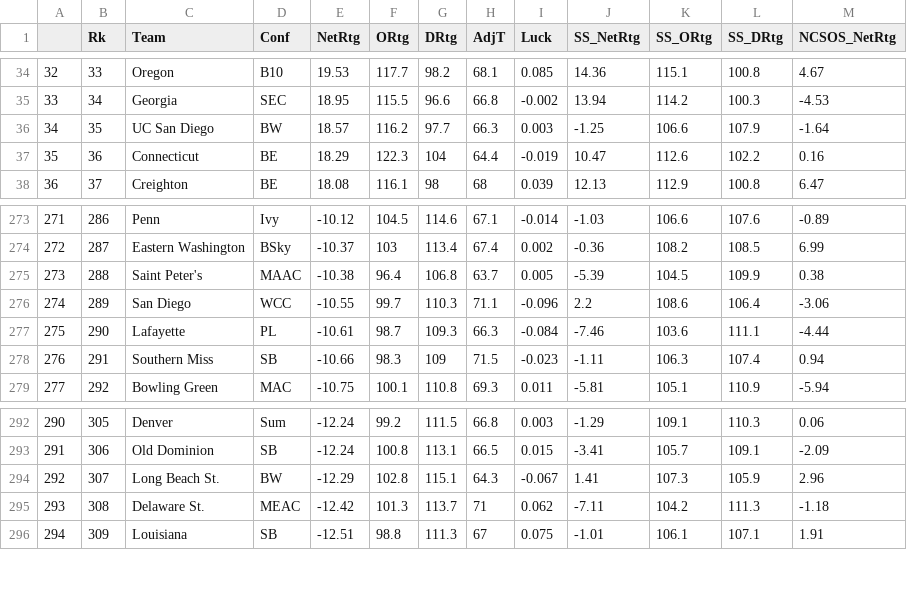
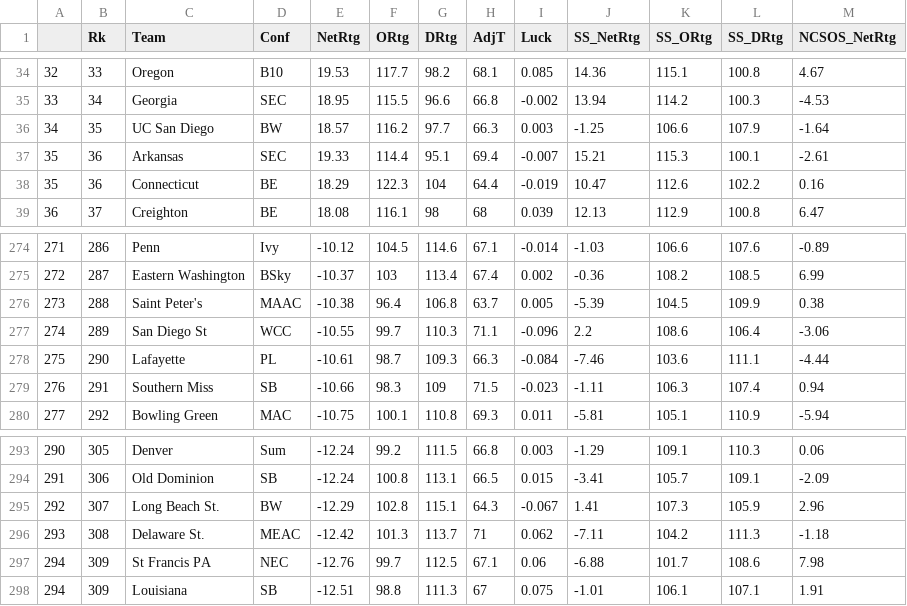
Before and after one commit to JonathenMarin/March-Mardness, a CSV file: Excel_Files/kenpom-ncaa-2025.csv, drawn as a sheet; only a part is shown, gaps mark what is left out.

```diff
--- a/Excel_Files/kenpom-ncaa-2025.csv
+++ b/Excel_Files/kenpom-ncaa-2025.csv
@@ -36,2 +36,3 @@
 34,35,UC San Diego,BW,18.57,116.2,97.7,66.3,0.003,-1.25,106.6,107.9,-1.64
+35,36,Arkansas,SEC,19.33,114.4,95.1,69.4,-0.007,15.21,115.3,100.1,-2.61
 35,36,Connecticut,BE,18.29,122.3,104,64.4,-0.019,10.47,112.6,102.2,0.16
@@ -275,3 +276,3 @@
 273,288,Saint Peter's,MAAC,-10.38,96.4,106.8,63.7,0.005,-5.39,104.5,109.9,0.38
-274,289,San Diego,WCC,-10.55,99.7,110.3,71.1,-0.096,2.2,108.6,106.4,-3.06
+274,289,San Diego St,WCC,-10.55,99.7,110.3,71.1,-0.096,2.2,108.6,106.4,-3.06
 275,290,Lafayette,PL,-10.61,98.7,109.3,66.3,-0.084,-7.46,103.6,111.1,-4.44
@@ -295,2 +296,3 @@
 293,308,Delaware St.,MEAC,-12.42,101.3,113.7,71,0.062,-7.11,104.2,111.3,-1.18
+294,309,St Francis PA,NEC,-12.76,99.7,112.5,67.1,0.06,-6.88,101.7,108.6,7.98
 294,309,Louisiana,SB,-12.51,98.8,111.3,67,0.075,-1.01,106.1,107.1,1.91
```
Also changed, not shown: Excel_Files/kenpom_kaggle_combined_team.csv, 7 other files.
